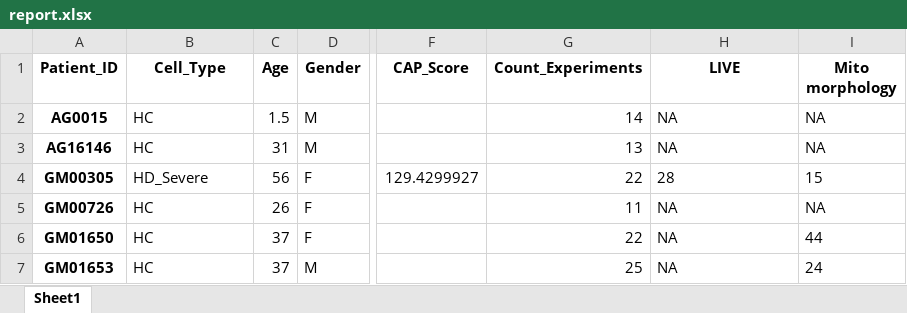
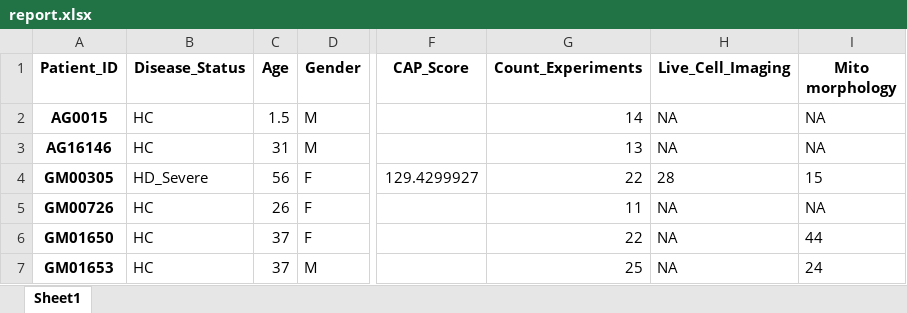
Before and after one commit to drormeir/Huntington, an Excel workbook: output/report.xlsx, sheet Sheet1, drawn as a sheet; only a part is shown, gaps mark what is left out; values as stored, in another font and other column widths than the file's, no borders; the diff names each change by its address in the sheet, - before the commit and + after, or states it on an @@ line.

Commit message:
Live_Cell_Imaging and Disease_Status

```diff
--- a/output/report.xlsx (sheet Sheet1)
+++ b/output/report.xlsx (sheet Sheet1)
-B1: Cell_Type
+B1: Disease_Status
-H1: LIVE
+H1: Live_Cell_Imaging
```
Also changed, not shown: python/resources/Patients_Catalog.xlsx, 9 other files.
